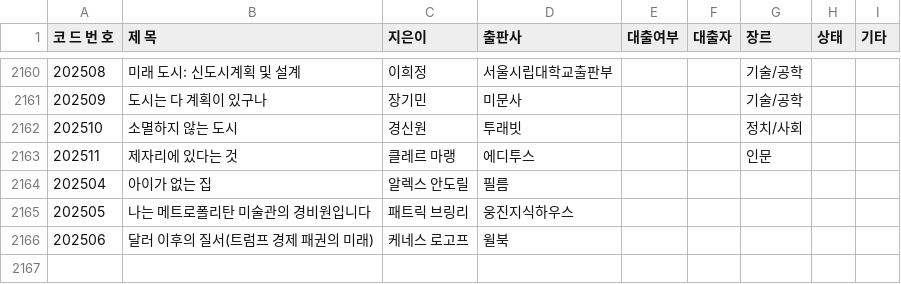
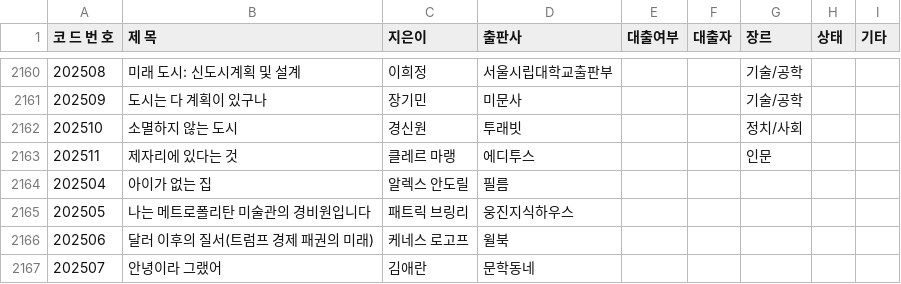
Before and after one commit to rlatjdfkr7979-ctrl/BookServer, a CSV file: library.csv, drawn as a sheet; only a part is shown, gaps mark what is left out.

Commit message:
Append new book record to library.csv

```diff
--- a/library.csv
+++ b/library.csv
@@ -2166 +2166,2 @@
 202506,달러 이후의 질서(트럼프 경제 패권의 미래),케네스 로고프,윌북,,,,,
+202507,안녕이라 그랬어,김애란,문학동네,,,,,
```
